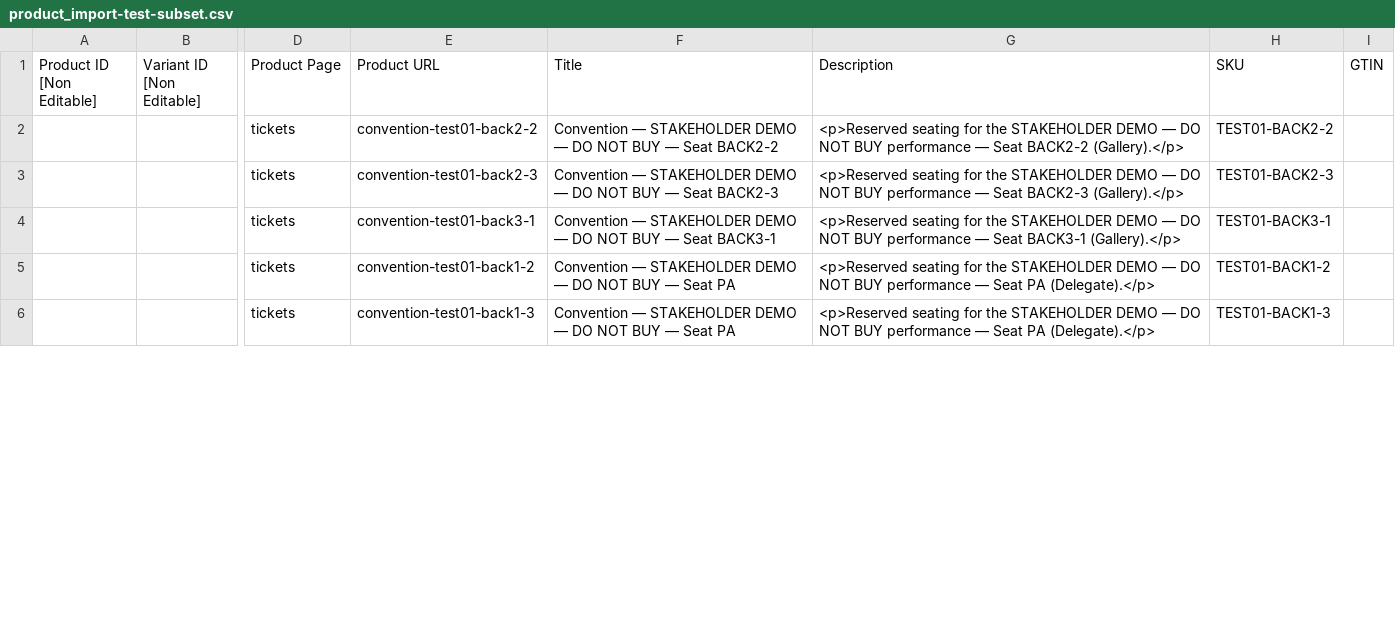
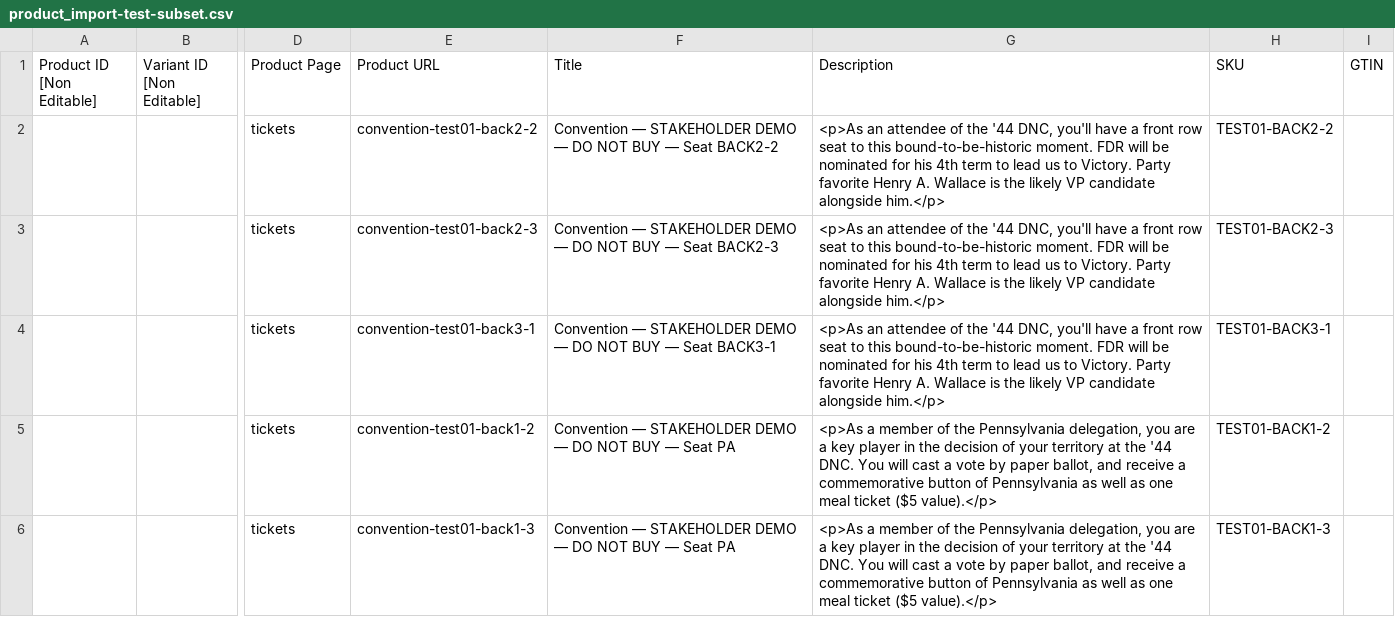
Before and after one commit to Shramster/squarespace-seating-chart, a CSV file: backend/test_data/product_import-test-subset.csv, drawn as a sheet; only a part is shown, gaps mark what is left out; the diff covers the shown part only; the diff names each change by its address in the sheet, - before the commit and + after, or states it on an @@ line.

Commit message:
Descriptions from ticketDescriptions

```diff
--- a/backend/test_data/product_import-test-subset.csv
+++ b/backend/test_data/product_import-test-subset.csv
-G2 (Description): <p>Reserved seating for the STAKEHOLDER DEMO — DO NOT BUY performance — Seat BACK2-2 (Gallery).</p>
+G2 (Description): <p>As an attendee of the '44 DNC, you'll have a front row seat to this bound-to-be-historic moment. FDR will be nominated for his 4th term to lead us to Victory. Party favorite Henry A. Wallace is the likely VP candidate alongside him.</p>
-G3 (Description): <p>Reserved seating for the STAKEHOLDER DEMO — DO NOT BUY performance — Seat BACK2-3 (Gallery).</p>
+G3 (Description): <p>As an attendee of the '44 DNC, you'll have a front row seat to this bound-to-be-historic moment. FDR will be nominated for his 4th term to lead us to Victory. Party favorite Henry A. Wallace is the likely VP candidate alongside him.</p>
-G4 (Description): <p>Reserved seating for the STAKEHOLDER DEMO — DO NOT BUY performance — Seat BACK3-1 (Gallery).</p>
+G4 (Description): <p>As an attendee of the '44 DNC, you'll have a front row seat to this bound-to-be-historic moment. FDR will be nominated for his 4th term to lead us to Victory. Party favorite Henry A. Wallace is the likely VP candidate alongside him.</p>
-G5:G6 (Description): <p>Reserved seating for the STAKEHOLDER DEMO — DO NOT BUY performance — Seat PA (Delegate).</p>
+G5:G6 (Description): <p>As a member of the Pennsylvania delegation, you are a key player in the decision of your territory at the '44 DNC. You will cast a vote by paper ballot, and receive a commemorative button of Pennsylvania as well as one meal ticket ($5 value).</p>
```
Also changed, not shown: 5 edited cells elsewhere in this file, 2 other files.
